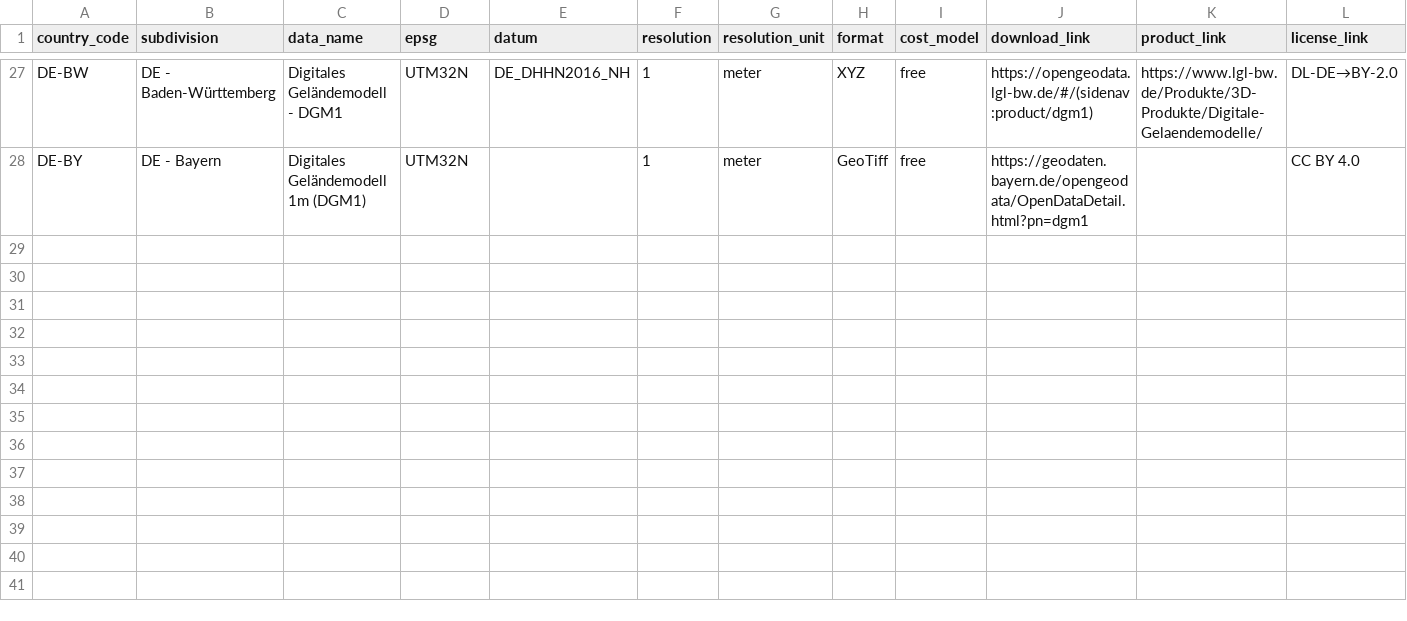
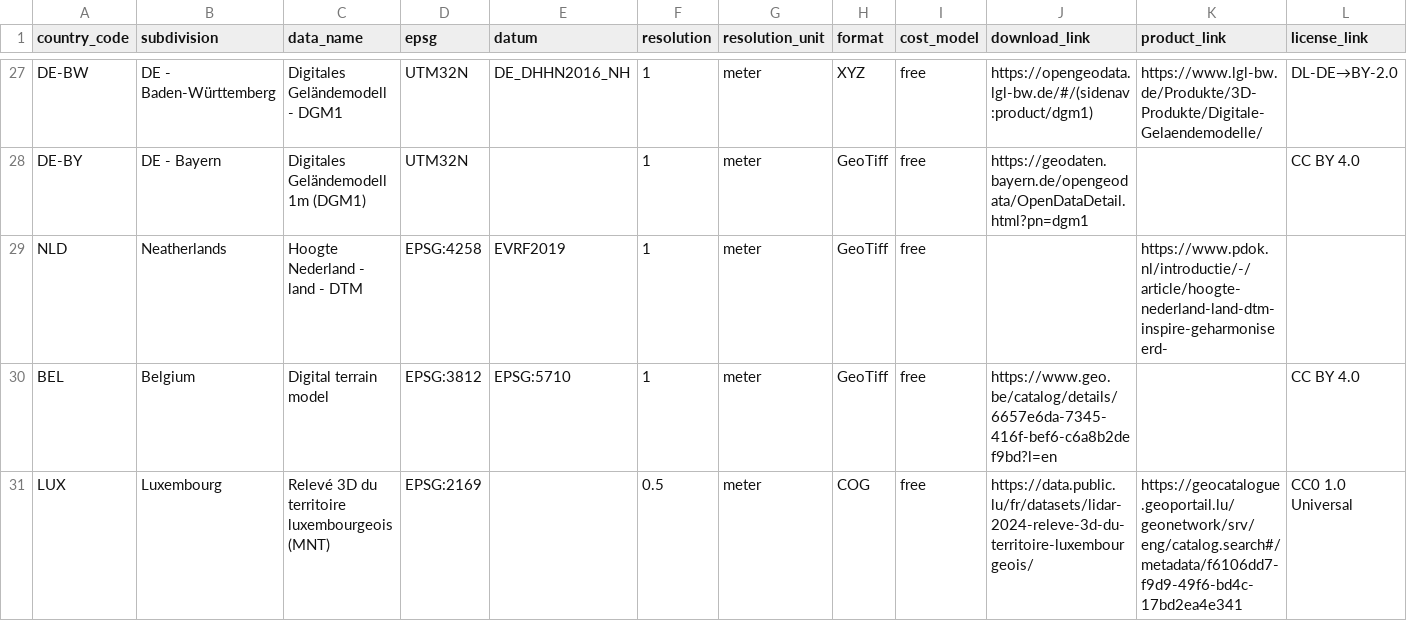
Before and after one commit to Xenotech81/dem-world.com, a CSV file: qgis/resources_lidar.csv, drawn as a sheet; only a part is shown, gaps mark what is left out; rows hold the shown columns only; the diff names each change by its address in the sheet, - before the commit and + after, or states it on an @@ line.

Commit message:
Add Netherlands, Belgium, Luxembourg

```diff
--- a/qgis/resources_lidar.csv
+++ b/qgis/resources_lidar.csv
+row 29: NLD | Neatherlands | Hoogte Nederland - land - DTM | EPSG:4258 | EVRF2019 | 1 | meter | GeoTiff | free |  | https://www.pdok.nl/introductie/-/article/hoogte-nederland-land-dtm-inspire-geharmoniseerd-
+row 30: BEL | Belgium | Digital terrain model | EPSG:3812 | EPSG:5710 | 1 | meter | GeoTiff | free | https://www.geo.be/catalog/details/6657e6da-7345-416f-bef6-c6a8b2def9bd?l=en |  | CC BY 4.0
+row 31: LUX | Luxembourg | Relevé 3D du territoire luxembourgeois (MNT) | EPSG:2169 |  | 0.5 | meter | COG | free | https://data.public.lu/fr/datasets/lidar-2024-releve-3d-du-territoire-luxembourgeois/ | https://geocatalogue.geoportail.lu/geonetwork/srv/eng/catalog.search#/metadata/f6106dd7-f9d9-49f6-bd4c-17bd2ea4e341 | CC0 1.0 Universal
```
Also changed, not shown: 2 other files.
